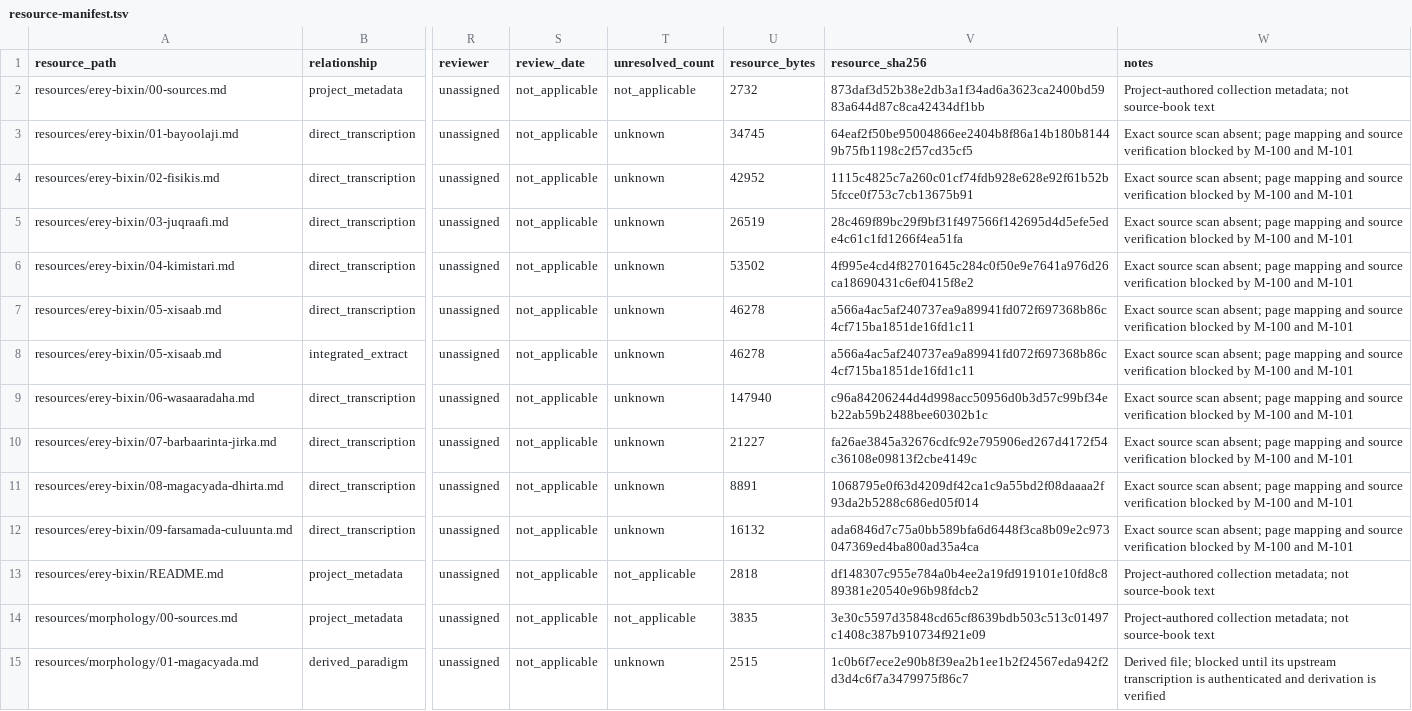
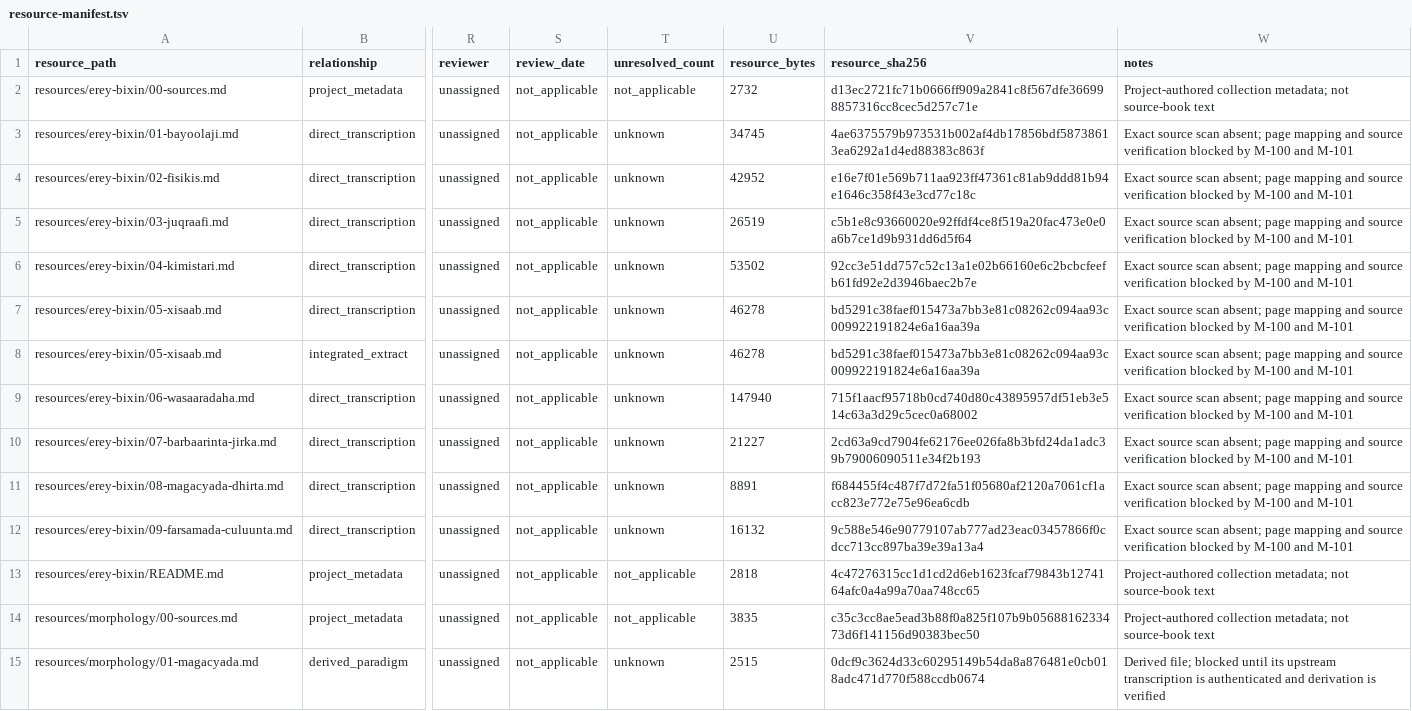
Before and after one commit to goobolabs/somali-language-standard, a TSV file: data/provenance/resource-manifest.tsv, drawn as a sheet; only a part is shown, gaps mark what is left out; the diff covers the shown part only; the diff names each change by its address in the sheet, - before the commit and + after, or states it on an @@ line.

Commit message:
fix resource audit hashes across platforms

```diff
--- a/data/provenance/resource-manifest.tsv
+++ b/data/provenance/resource-manifest.tsv
-V2 (resource_sha256): 873daf3d52b38e2db3a1f34ad6a3623ca2400bd5983a644d87c8ca42434df1bb
+V2 (resource_sha256): d13ec2721fc71b0666ff909a2841c8f567dfe366998857316cc8cec5d257c71e
-V3 (resource_sha256): 64eaf2f50be95004866ee2404b8f86a14b180b81449b75fb1198c2f57cd35cf5
+V3 (resource_sha256): 4ae6375579b973531b002af4db17856bdf58738613ea6292a1d4ed88383c863f
-V4 (resource_sha256): 1115c4825c7a260c01cf74fdb928e628e92f61b52b5fcce0f753c7cb13675b91
+V4 (resource_sha256): e16e7f01e569b711aa923ff47361c81ab9ddd81b94e1646c358f43e3cd77c18c
-V5 (resource_sha256): 28c469f89bc29f9bf31f497566f142695d4d5efe5ede4c61c1fd1266f4ea51fa
+V5 (resource_sha256): c5b1e8c93660020e92ffdf4ce8f519a20fac473e0e0a6b7ce1d9b931dd6d5f64
-V6 (resource_sha256): 4f995e4cd4f82701645c284c0f50e9e7641a976d26ca18690431c6ef0415f8e2
+V6 (resource_sha256): 92cc3e51dd757c52c13a1e02b66160e6c2bcbcfeefb61fd92e2d3946baec2b7e
-V7:V8 (resource_sha256): a566a4ac5af240737ea9a89941fd072f697368b86c4cf715ba1851de16fd1c11
+V7:V8 (resource_sha256): bd5291c38faef015473a7bb3e81c08262c094aa93c009922191824e6a16aa39a
-V9 (resource_sha256): c96a84206244d4d998acc50956d0b3d57c99bf34eb22ab59b2488bee60302b1c
+V9 (resource_sha256): 715f1aacf95718b0cd740d80c43895957df51eb3e514c63a3d29c5cec0a68002
-V10 (resource_sha256): fa26ae3845a32676cdfc92e795906ed267d4172f54c36108e09813f2cbe4149c
+V10 (resource_sha256): 2cd63a9cd7904fe62176ee026fa8b3bfd24da1adc39b79006090511e34f2b193
-V11 (resource_sha256): 1068795e0f63d4209df42ca1c9a55bd2f08daaaa2f93da2b5288c686ed05f014
+V11 (resource_sha256): f684455f4c487f7d72fa51f05680af2120a7061cf1acc823e772e75e96ea6cdb
-V12 (resource_sha256): ada6846d7c75a0bb589bfa6d6448f3ca8b09e2c973047369ed4ba800ad35a4ca
+V12 (resource_sha256): 9c588e546e90779107ab777ad23eac03457866f0cdcc713cc897ba39e39a13a4
-V13 (resource_sha256): df148307c955e784a0b4ee2a19fd919101e10fd8c889381e20540e96b98fdcb2
+V13 (resource_sha256): 4c47276315cc1d1cd2d6eb1623fcaf79843b1274164afc0a4a99a70aa748cc65
-V14 (resource_sha256): 3e30c5597d35848cd65cf8639bdb503c513c01497c1408c387b910734f921e09
+V14 (resource_sha256): c35c3cc8ae5ead3b88f0a825f107b9b0568816233473d6f141156d90383bec50
-V15 (resource_sha256): 1c0b6f7ece2e90b8f39ea2b1ee1b2f24567eda942f2d3d4c6f7a3479975f86c7
+V15 (resource_sha256): 0dcf9c3624d33c60295149b54da8a876481e0cb018adc471d770f588ccdb0674
```
Also changed, not shown: 132 edited cells elsewhere in this file, 6 other files.
